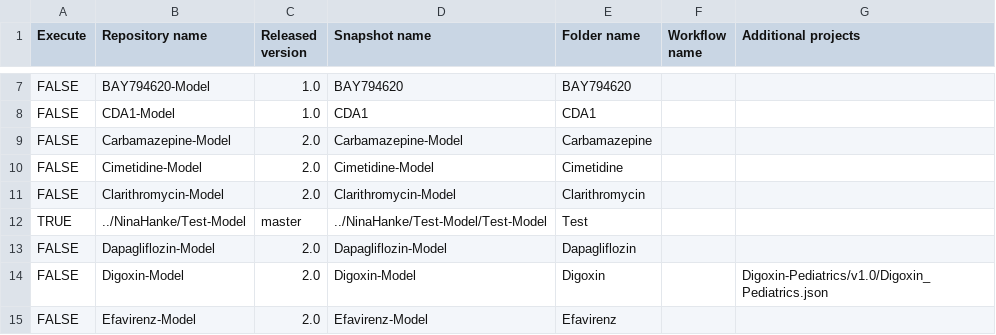
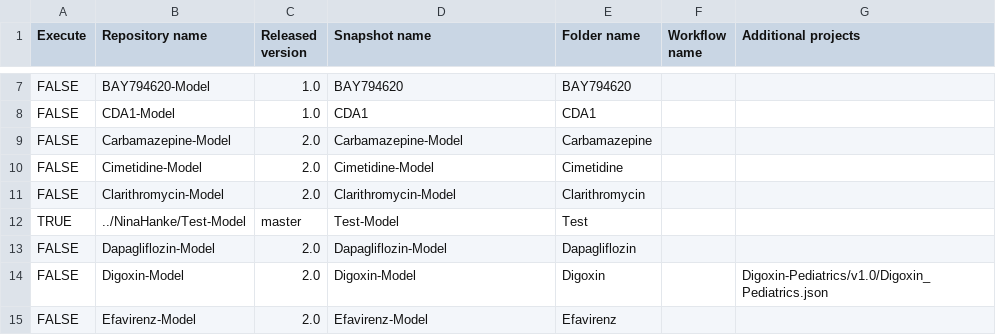
Before and after one commit to NinaHanke/Create-Qualification-Reports, a CSV file: models.csv, drawn as a sheet; only a part is shown, gaps mark what is left out.

Commit message:
Update models.csv

```diff
--- a/models.csv
+++ b/models.csv
@@ -11,3 +11,3 @@ FALSE,Cimetidine-Model,2.0,Cimetidine-Model,Cimetidine,,
 FALSE,Clarithromycin-Model,2.0,Clarithromycin-Model,Clarithromycin,,
-TRUE,../NinaHanke/Test-Model,master,../NinaHanke/Test-Model/Test-Model,Test,,
+TRUE,../NinaHanke/Test-Model,master,Test-Model,Test,,
 FALSE,Dapagliflozin-Model,2.0,Dapagliflozin-Model,Dapagliflozin,,
```
